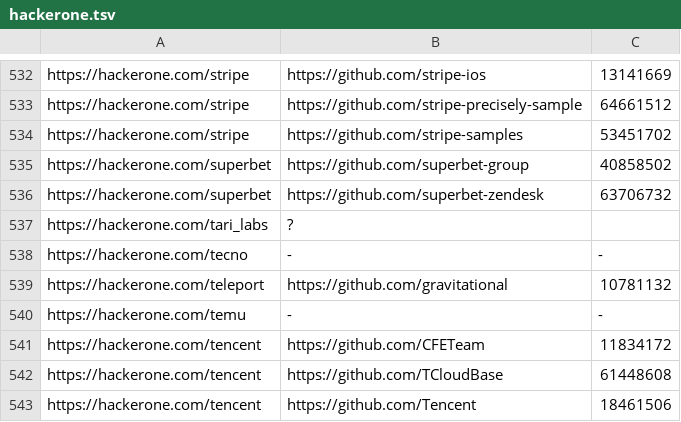
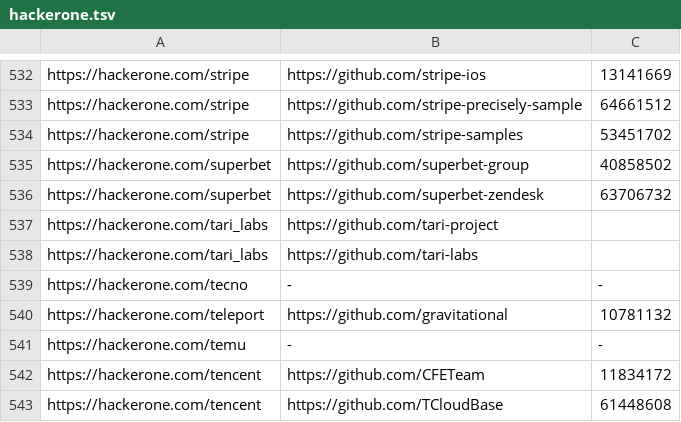
Before and after one commit to nikitastupin/orgs-data, a TSV file: orgs-data/hackerone.tsv, drawn as a sheet; only a part is shown, gaps mark what is left out; the shorter side is filled out with more unchanged rows.

Commit message:
Update hackerone.tsv

```diff
--- a/orgs-data/hackerone.tsv
+++ b/orgs-data/hackerone.tsv
@@ -536,3 +536,4 @@ https://hackerone.com/superbet	https://github.com/superbet-group	40858502
 https://hackerone.com/superbet	https://github.com/superbet-zendesk	63706732
-https://hackerone.com/tari_labs	?
+https://hackerone.com/tari_labs	https://github.com/tari-project
+https://hackerone.com/tari_labs	https://github.com/tari-labs
 https://hackerone.com/tecno	-	-
```
